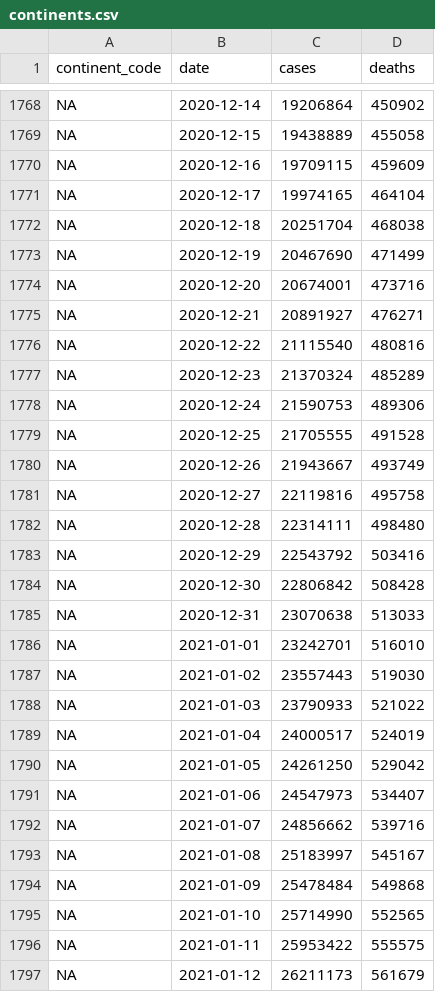
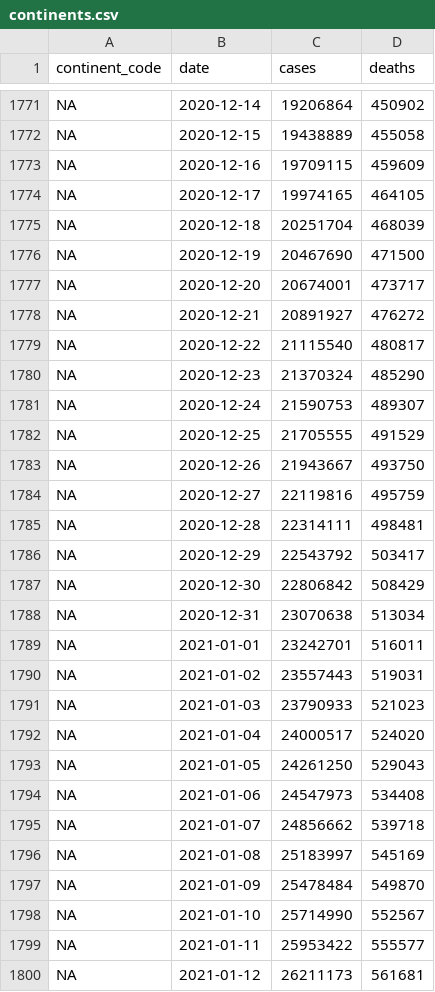
Before and after one commit to WorldHealthOrganization/xform-covid-casecount-jhu, a CSV file: output/continents.csv, drawn as a sheet; only a part is shown, gaps mark what is left out; addresses are those after the commit; the diff covers the shown part only; the diff names each change by its address in the sheet, - before the commit and + after, or states it on an @@ line.

```diff
--- a/output/continents.csv
+++ b/output/continents.csv
-D1774 (deaths): 464104
+D1774 (deaths): 464105
-D1775 (deaths): 468038
+D1775 (deaths): 468039
-D1776 (deaths): 471499
+D1776 (deaths): 471500
-D1777 (deaths): 473716
+D1777 (deaths): 473717
-D1778 (deaths): 476271
+D1778 (deaths): 476272
-D1779 (deaths): 480816
+D1779 (deaths): 480817
-D1780 (deaths): 485289
+D1780 (deaths): 485290
-D1781 (deaths): 489306
+D1781 (deaths): 489307
-D1782 (deaths): 491528
+D1782 (deaths): 491529
-D1783 (deaths): 493749
+D1783 (deaths): 493750
-D1784 (deaths): 495758
+D1784 (deaths): 495759
-D1785 (deaths): 498480
+D1785 (deaths): 498481
-D1786 (deaths): 503416
+D1786 (deaths): 503417
-D1787 (deaths): 508428
+D1787 (deaths): 508429
-D1788 (deaths): 513033
+D1788 (deaths): 513034
-D1789 (deaths): 516010
+D1789 (deaths): 516011
-D1790 (deaths): 519030
+D1790 (deaths): 519031
-D1791 (deaths): 521022
+D1791 (deaths): 521023
-D1792 (deaths): 524019
+D1792 (deaths): 524020
-D1793 (deaths): 529042
+D1793 (deaths): 529043
-D1794 (deaths): 534407
+D1794 (deaths): 534408
-D1795 (deaths): 539716
+D1795 (deaths): 539718
-D1796 (deaths): 545167
+D1796 (deaths): 545169
-D1797 (deaths): 549868
+D1797 (deaths): 549870
-D1798 (deaths): 552565
+D1798 (deaths): 552567
-D1799 (deaths): 555575
+D1799 (deaths): 555577
-D1800 (deaths): 561679
+D1800 (deaths): 561681
```
Also changed, not shown: 6 added rows and 140 edited cells elsewhere in this file, output/global.csv, output/who_regions.csv, 1 other file.
